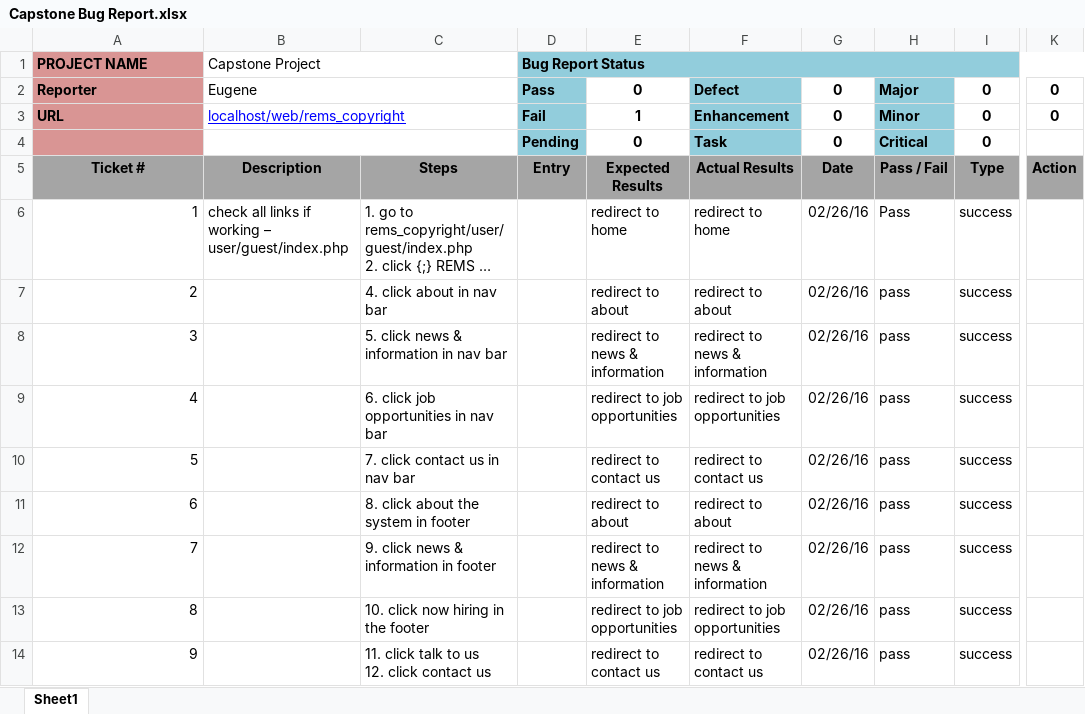
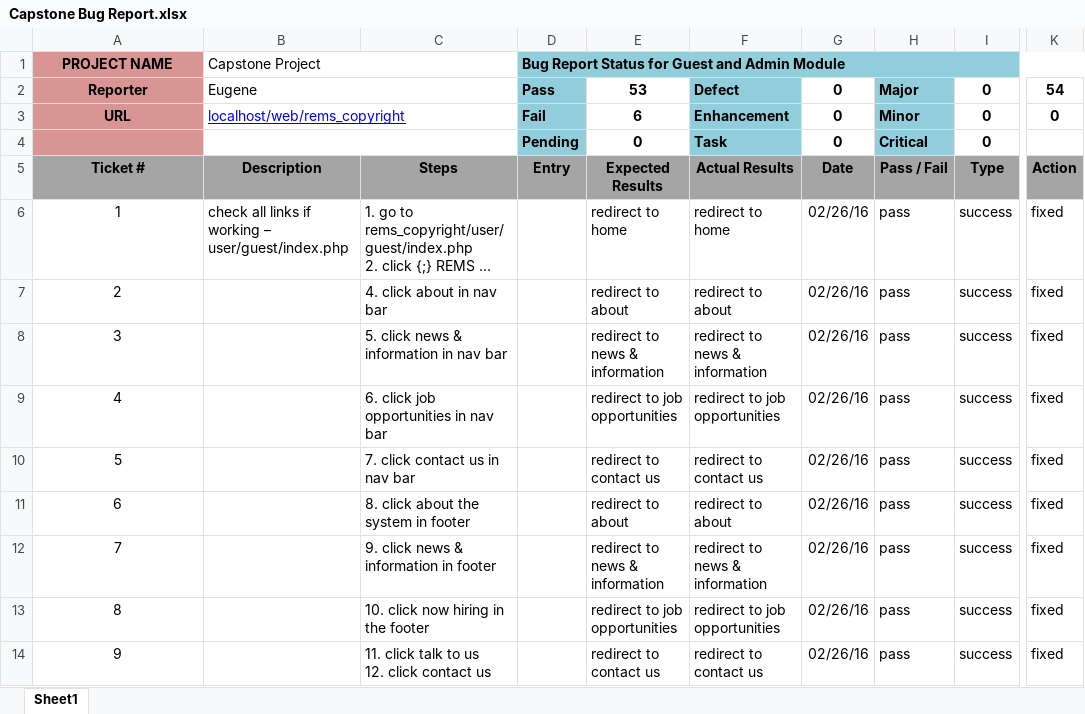
Before and after one commit to gencalda/rems_copyright, an Excel workbook: bug report/Capstone Bug Report.xlsx, sheet Sheet1, drawn as a sheet; only a part is shown, gaps mark what is left out; long unchanged cells end in …; values as stored, in another font and other column widths than the file's, no borders; the diff covers the shown part only; the diff names each change by its address in the sheet, - before the commit and + after, or states it on an @@ line.

Commit message:
Added new ticket to the bug report
please check and refer to this bug report


Signed-off-by: Eugene Grava <eugenegrava.c@gmail.com>

```diff
--- a/bug report/Capstone Bug Report.xlsx (sheet Sheet1)
+++ b/bug report/Capstone Bug Report.xlsx (sheet Sheet1)
-A1:A3 alignment: left
+A1:A3 alignment: center
-D1: Bug Report Status
+D1: Bug Report Status for Guest and Admin Module
-E2: 0
+E2: 53
-K2: 0
+K2: 54
-E3: 1
+E3: 6
-A6:A14 alignment: right
+A6:A14 alignment: center
-H6: Pass
+H6: pass
-K6:K14: (empty)
+K6:K14: fixed
```
Also changed, not shown: 41 added rows, 14 edited cells and cell formats elsewhere in this sheet, formulas that keep their value, 1 other file.
